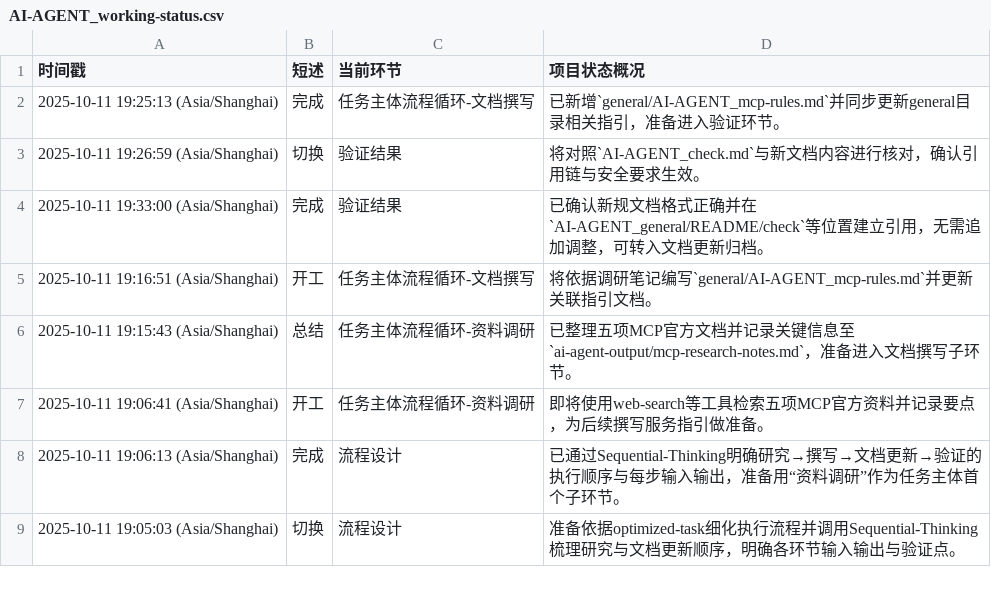
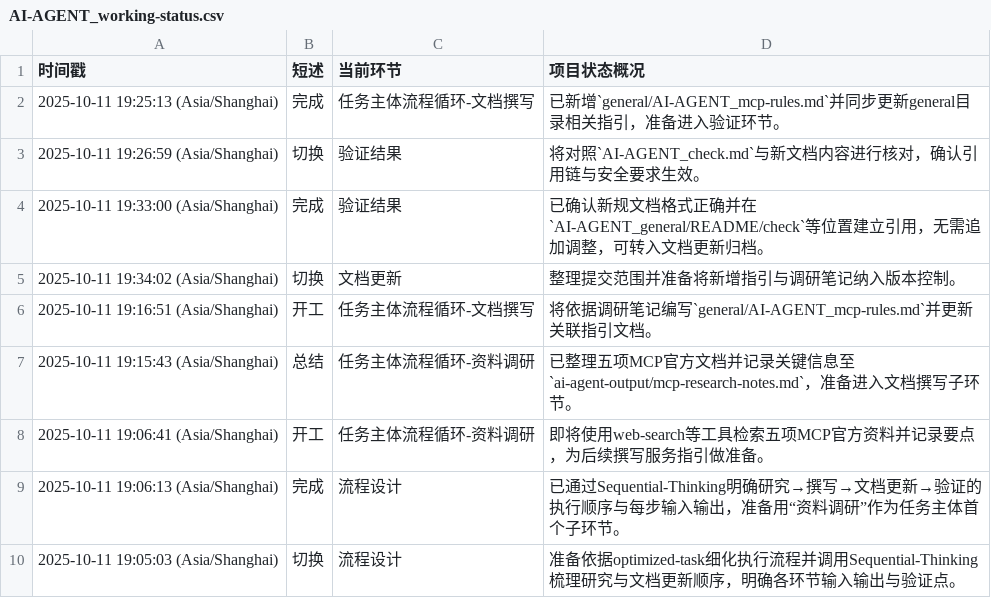
Before and after one commit to Onlykrizz/prompt-for-code, a CSV file: AI-AGENT_working-status.csv, drawn as a sheet; only a part is shown; the diff names each change by its address in the sheet, - before the commit and + after, or states it on an @@ line.

Commit message:
chore: 进入文档更新环节

```diff
--- a/AI-AGENT_working-status.csv
+++ b/AI-AGENT_working-status.csv
+row 5: 2025-10-11 19:34:02 (Asia/Shanghai) | 切换 | 文档更新 | 整理提交范围并准备将新增指引与调研笔记纳入版本控制。
```
